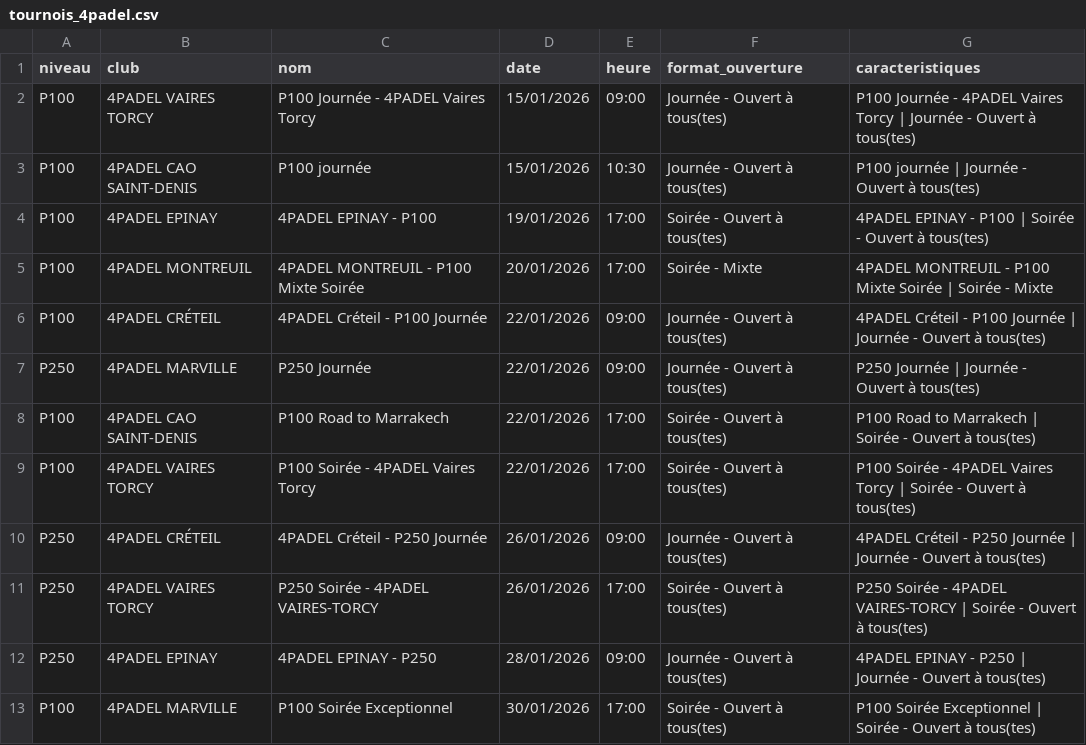
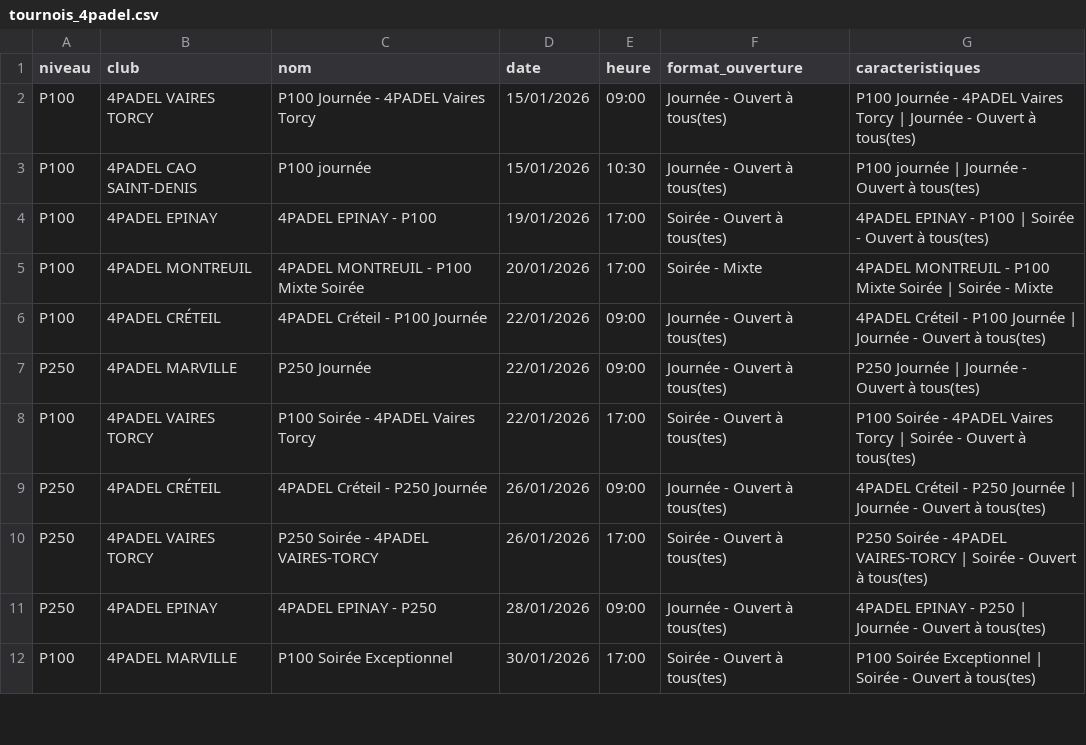
Before and after one commit to TheBigLouloup/Padel, a CSV file: tournois_4padel.csv, drawn as a sheet; only a part is shown; the diff names each change by its address in the sheet, - before the commit and + after, or states it on an @@ line.

```diff
--- a/tournois_4padel.csv
+++ b/tournois_4padel.csv
-row 8: P100 | 4PADEL CAO SAINT-DENIS | P100 Road to Marrakech | 22/01/2026 | 17:00 | Soirée - Ouvert à tous(tes) | P100 Road to Marrakech | Soirée - Ouvert à tous(tes)
```
